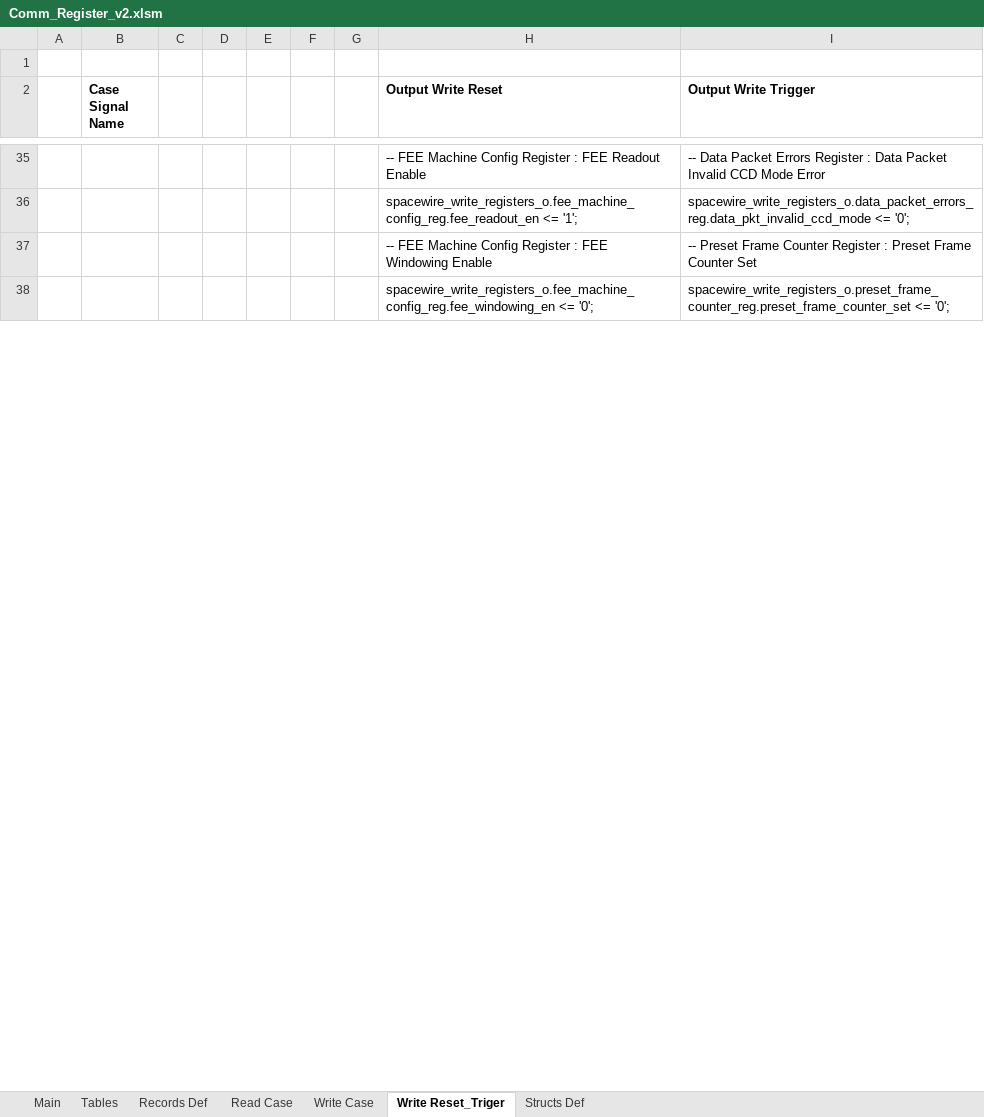
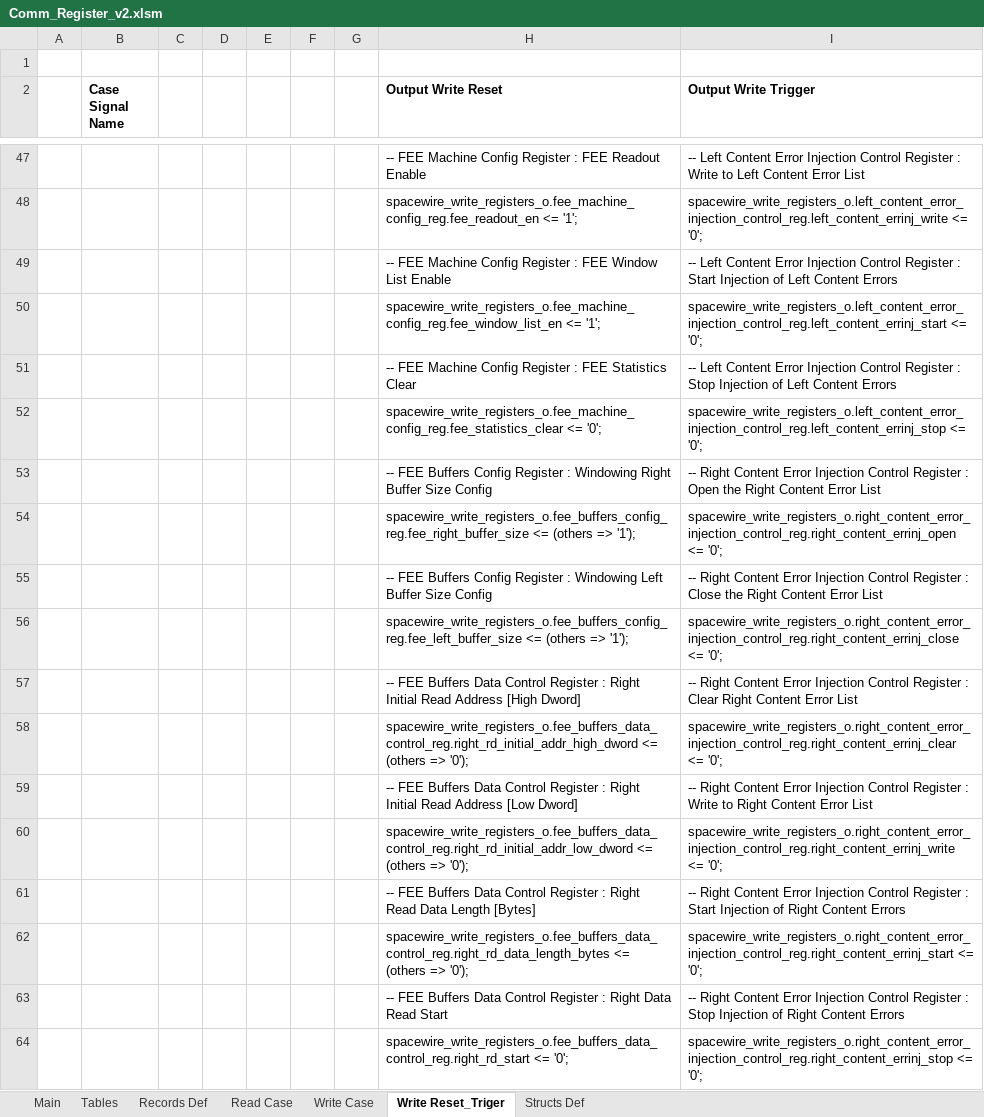
Before and after one commit to NSEE/SimuCam_Development_FFEE, an Excel workbook: FPGA_Developments/COM_Module_v2/References/Comm_Register_v2.xlsm, sheet Write Reset_Triger, drawn as a sheet; only a part is shown, gaps mark what is left out; values as stored, in another font and other column widths than the file's, no borders; charts and pictures not drawn; removed rows and columns are numbered as before the commit, all else as after; the diff covers the shown part only; the diff names each change by its address in the sheet, - before the commit and + after, or states it on an @@ line.

```diff
--- a/FPGA_Developments/COM_Module_v2/References/Comm_Register_v2.xlsm (sheet Write Reset_Triger)
+++ b/FPGA_Developments/COM_Module_v2/References/Comm_Register_v2.xlsm (sheet Write Reset_Triger)
-I47 (Output Write Trigger): -- Data Packet Errors Register : Data Packet Invalid CCD Mode Error
+I47 (Output Write Trigger): -- Left Content Error Injection Control Register : Write to Left Content Error List
-I48 (Output Write Trigger): spacewire_write_registers_o.data_packet_errors_reg.data_pkt_invalid_ccd_mode <= '0';
+I48 (Output Write Trigger): spacewire_write_registers_o.left_content_error_injection_control_reg.left_content_errinj_write <= '0';
-row 37:  |  |  |  |  |  |  | -- FEE Machine Config Register : FEE Windowing Enable | -- Preset Frame Counter Register : Preset Frame Counter Set
+row 49:  |  |  |  |  |  |  | -- FEE Machine Config Register : FEE Window List Enable | -- Left Content Error Injection Control Register : Start Injection of Left Content Errors
-H50 (Output Write Reset): spacewire_write_registers_o.fee_machine_config_reg.fee_windowing_en <= '0';
+H50 (Output Write Reset): spacewire_write_registers_o.fee_machine_config_reg.fee_window_list_en <= '1';
-I50 (Output Write Trigger): spacewire_write_registers_o.preset_frame_counter_reg.preset_frame_counter_set <= '0';
+I50 (Output Write Trigger): spacewire_write_registers_o.left_content_error_injection_control_reg.left_content_errinj_start <= '0';
+row 51:  |  |  |  |  |  |  | -- FEE Machine Config Register : FEE Statistics Clear | -- Left Content Error Injection Control Register : Stop Injection of Left Content Errors
+row 52:  |  |  |  |  |  |  | spacewire_write_registers_o.fee_machine_config_reg.fee_statistics_clear <= '0'; | spacewire_write_registers_o.left_content_error_injection_control_reg.left_content_errinj_stop <= '0';
+row 53:  |  |  |  |  |  |  | -- FEE Buffers Config Register : Windowing Right Buffer Size Config | -- Right Content Error Injection Control Register : Open the Right Content Error List
+row 54:  |  |  |  |  |  |  | spacewire_write_registers_o.fee_buffers_config_reg.fee_right_buffer_size <= (others => '1'); | spacewire_write_registers_o.right_content_error_injection_control_reg.right_content_errinj_open <= '0';
+row 55:  |  |  |  |  |  |  | -- FEE Buffers Config Register : Windowing Left Buffer Size Config | -- Right Content Error Injection Control Register : Close the Right Content Error List
+row 56:  |  |  |  |  |  |  | spacewire_write_registers_o.fee_buffers_config_reg.fee_left_buffer_size <= (others => '1'); | spacewire_write_registers_o.right_content_error_injection_control_reg.right_content_errinj_close <= '0';
+row 57:  |  |  |  |  |  |  | -- FEE Buffers Data Control Register : Right Initial Read Address [High Dword] | -- Right Content Error Injection Control Register : Clear Right Content Error List
+row 58:  |  |  |  |  |  |  | spacewire_write_registers_o.fee_buffers_data_control_reg.right_rd_initial_addr_high_dword <= (others => '0'); | spacewire_write_registers_o.right_content_error_injection_control_reg.right_content_errinj_clear <= '0';
+row 59:  |  |  |  |  |  |  | -- FEE Buffers Data Control Register : Right Initial Read Address [Low Dword] | -- Right Content Error Injection Control Register : Write to Right Content Error List
+row 60:  |  |  |  |  |  |  | spacewire_write_registers_o.fee_buffers_data_control_reg.right_rd_initial_addr_low_dword <= (others => '0'); | spacewire_write_registers_o.right_content_error_injection_control_reg.right_content_errinj_write <= '0';
+row 61:  |  |  |  |  |  |  | -- FEE Buffers Data Control Register : Right Read Data Length [Bytes] | -- Right Content Error Injection Control Register : Start Injection of Right Content Errors
+row 62:  |  |  |  |  |  |  | spacewire_write_registers_o.fee_buffers_data_control_reg.right_rd_data_length_bytes <= (others => '0'); | spacewire_write_registers_o.right_content_error_injection_control_reg.right_content_errinj_start <= '0';
+row 63:  |  |  |  |  |  |  | -- FEE Buffers Data Control Register : Right Data Read Start | -- Right Content Error Injection Control Register : Stop Injection of Right Content Errors
+row 64:  |  |  |  |  |  |  | spacewire_write_registers_o.fee_buffers_data_control_reg.right_rd_start <= '0'; | spacewire_write_registers_o.right_content_error_injection_control_reg.right_content_errinj_stop <= '0';
```
Also changed, not shown: 106 added rows, 30 removed rows and 35 edited cells elsewhere in this sheet, sheet Main, sheet Read Case, sheet Write Case, sheet Records Def, sheet Structs Def, formulas that keep their value, 58 other files.
